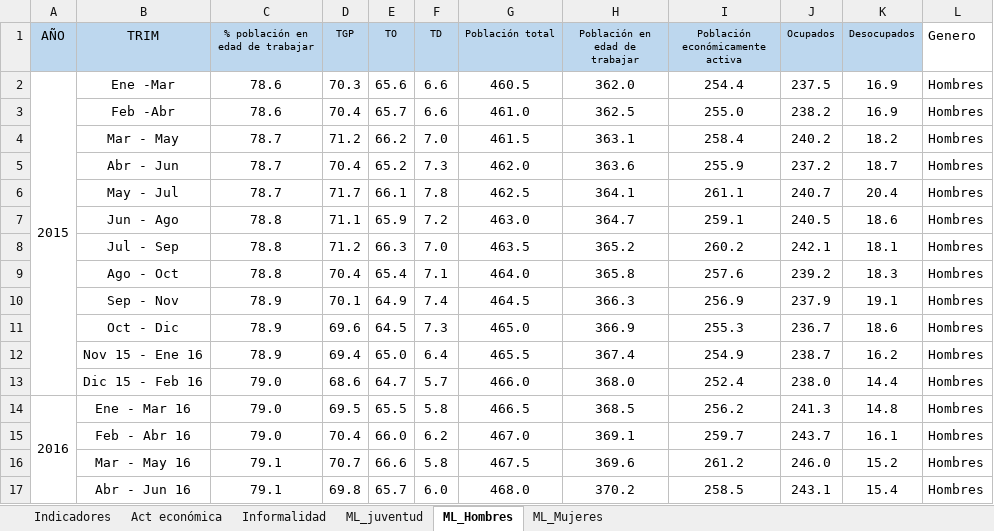
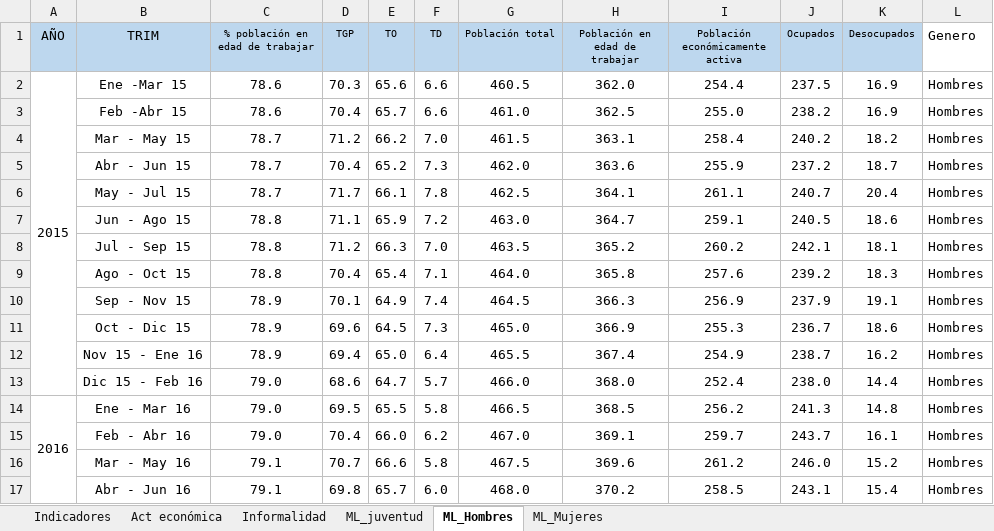
Before and after one commit to KevinrealG/CTG-en-Cifras, an Excel workbook: Data/Mercado laboral_consolidado_.xlsx, sheet ML_Hombres, drawn as a sheet; only a part is shown; values as stored, in another font and other column widths than the file's, no borders; the diff names each change by its address in the sheet, - before the commit and + after, or states it on an @@ line.

```diff
--- a/Data/Mercado laboral_consolidado_.xlsx (sheet ML_Hombres)
+++ b/Data/Mercado laboral_consolidado_.xlsx (sheet ML_Hombres)
-B2 (TRIM): Ene -Mar
+B2 (TRIM): Ene -Mar 15
-B3 (TRIM): Feb -Abr
+B3 (TRIM): Feb -Abr 15
-B4 (TRIM): Mar - May
+B4 (TRIM): Mar - May 15
-B5 (TRIM): Abr - Jun
+B5 (TRIM): Abr - Jun 15
-B6 (TRIM): May - Jul
+B6 (TRIM): May - Jul 15
-B7 (TRIM): Jun - Ago
+B7 (TRIM): Jun - Ago 15
-B8 (TRIM): Jul - Sep
+B8 (TRIM): Jul - Sep 15
-B9 (TRIM): Ago - Oct
+B9 (TRIM): Ago - Oct 15
-B10 (TRIM): Sep - Nov
+B10 (TRIM): Sep - Nov 15
-B11 (TRIM): Oct - Dic
+B11 (TRIM): Oct - Dic 15
```
Also changed, not shown: Data/Construcciones.xlsx, 6 other files.
